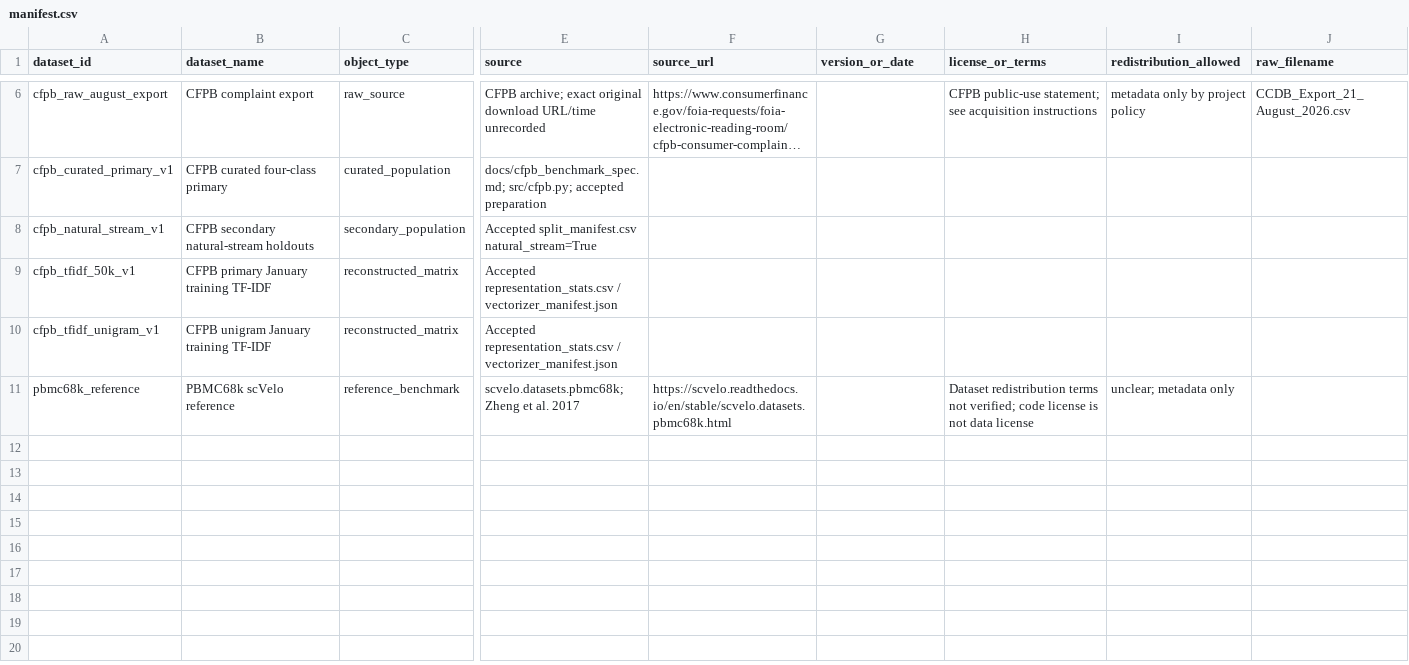
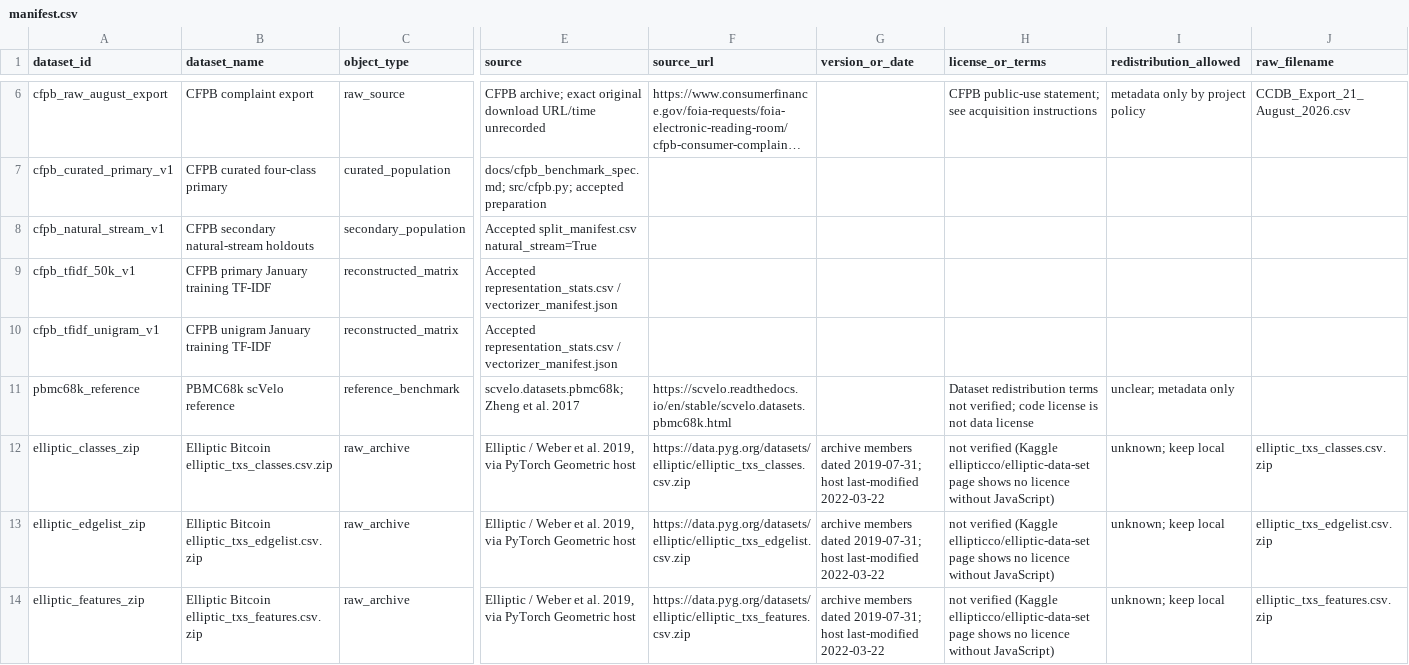
Before and after one commit to THAKKAR82/qos-rbc-experiments, a CSV file: data/manifest.csv, drawn as a sheet; only a part is shown, gaps mark what is left out; long unchanged cells end in …; rows hold the shown columns only; the diff names each change by its address in the sheet, - before the commit and + after, or states it on an @@ line.

```diff
--- a/data/manifest.csv
+++ b/data/manifest.csv
+row 12: elliptic_classes_zip | Elliptic Bitcoin elliptic_txs_classes.csv.zip | raw_archive | Elliptic / Weber et al. 2019, via PyTorch Geometric host | https://data.pyg.org/datasets/elliptic/elliptic_txs_classes.csv.zip | archive members dated 2019-07-31; host last-modified 2022-03-22 | not verified (Kaggle ellipticco/elliptic-data-set page shows no licence without JavaScript) | unknown; keep local | elliptic_txs_classes.csv.zip
+row 13: elliptic_edgelist_zip | Elliptic Bitcoin elliptic_txs_edgelist.csv.zip | raw_archive | Elliptic / Weber et al. 2019, via PyTorch Geometric host | https://data.pyg.org/datasets/elliptic/elliptic_txs_edgelist.csv.zip | archive members dated 2019-07-31; host last-modified 2022-03-22 | not verified (Kaggle ellipticco/elliptic-data-set page shows no licence without JavaScript) | unknown; keep local | elliptic_txs_edgelist.csv.zip
+row 14: elliptic_features_zip | Elliptic Bitcoin elliptic_txs_features.csv.zip | raw_archive | Elliptic / Weber et al. 2019, via PyTorch Geometric host | https://data.pyg.org/datasets/elliptic/elliptic_txs_features.csv.zip | archive members dated 2019-07-31; host last-modified 2022-03-22 | not verified (Kaggle ellipticco/elliptic-data-set page shows no licence without JavaScript) | unknown; keep local | elliptic_txs_features.csv.zip
```
Also changed, not shown: 4 other files.
